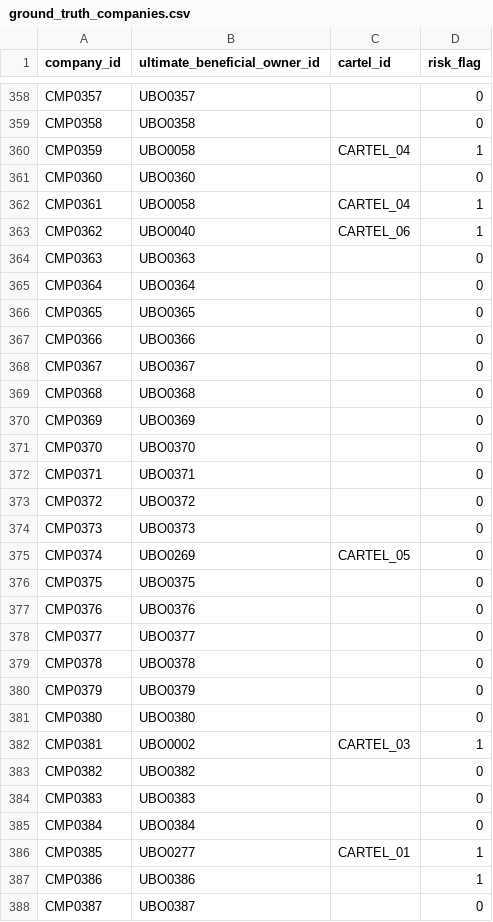
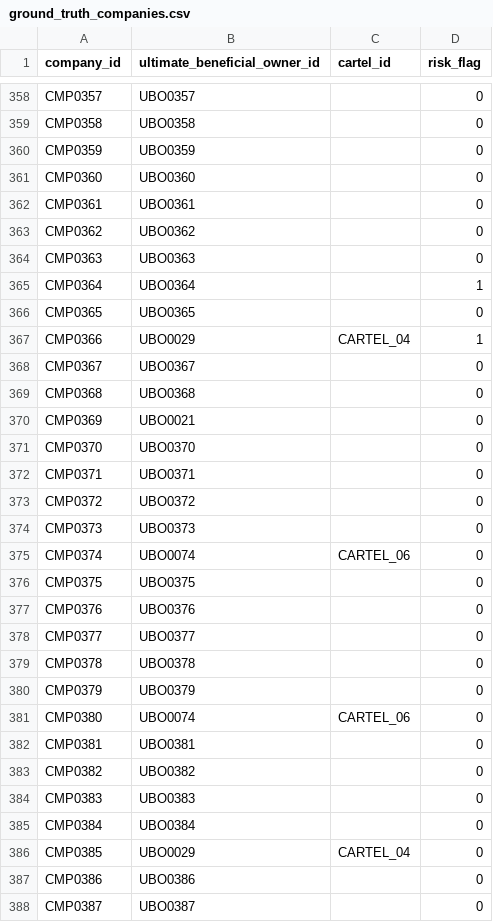
Before and after one commit to mamofah21-ops/procurement-collusion-detection, a CSV file: data/ground_truth_companies.csv, drawn as a sheet; only a part is shown, gaps mark what is left out; the diff covers the shown part only.

```diff
--- a/data/ground_truth_companies.csv
+++ b/data/ground_truth_companies.csv
@@ -359,13 +359,13 @@ CMP0357,UBO0357,,0
 CMP0358,UBO0358,,0
-CMP0359,UBO0058,CARTEL_04,1
+CMP0359,UBO0359,,0
 CMP0360,UBO0360,,0
-CMP0361,UBO0058,CARTEL_04,1
-CMP0362,UBO0040,CARTEL_06,1
+CMP0361,UBO0361,,0
+CMP0362,UBO0362,,0
 CMP0363,UBO0363,,0
-CMP0364,UBO0364,,0
+CMP0364,UBO0364,,1
 CMP0365,UBO0365,,0
-CMP0366,UBO0366,,0
+CMP0366,UBO0029,CARTEL_04,1
 CMP0367,UBO0367,,0
 CMP0368,UBO0368,,0
-CMP0369,UBO0369,,0
+CMP0369,UBO0021,,0
 CMP0370,UBO0370,,0
@@ -374,3 +374,3 @@ CMP0372,UBO0372,,0
 CMP0373,UBO0373,,0
-CMP0374,UBO0269,CARTEL_05,0
+CMP0374,UBO0074,CARTEL_06,0
 CMP0375,UBO0375,,0
@@ -380,4 +380,4 @@ CMP0378,UBO0378,,0
 CMP0379,UBO0379,,0
-CMP0380,UBO0380,,0
-CMP0381,UBO0002,CARTEL_03,1
+CMP0380,UBO0074,CARTEL_06,0
+CMP0381,UBO0381,,0
 CMP0382,UBO0382,,0
@@ -385,4 +385,4 @@ CMP0383,UBO0383,,0
 CMP0384,UBO0384,,0
-CMP0385,UBO0277,CARTEL_01,1
-CMP0386,UBO0386,,1
+CMP0385,UBO0029,CARTEL_04,0
+CMP0386,UBO0386,,0
 CMP0387,UBO0387,,0
```
Also changed, not shown: 114 edited cells elsewhere in this file, data/bids.csv, data/companies.csv, 1 other file.
